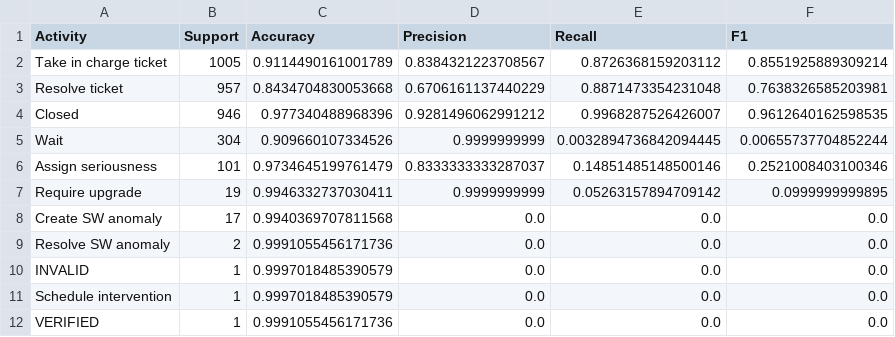
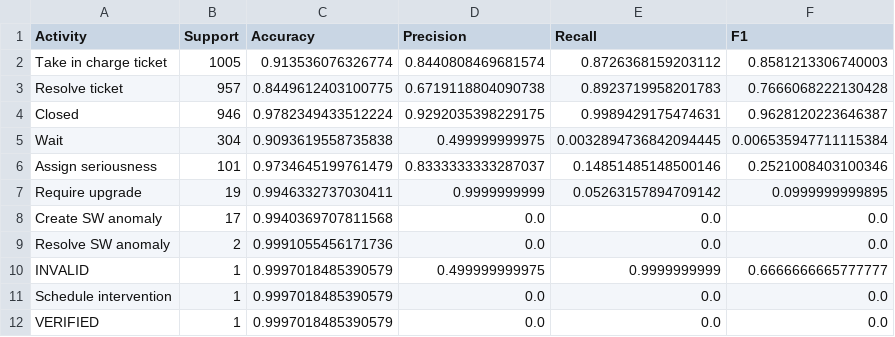
Before and after one commit to IvanComp/Predictive-Process-Monitoring-of-Temporal-Logic-Specifications-with-Statistical-Guarantees, a CSV file: models/activity_metrics.csv, drawn as a sheet.

```diff
--- a/models/activity_metrics.csv
+++ b/models/activity_metrics.csv
@@ -1,6 +1,6 @@
 Activity,Support,Accuracy,Precision,Recall,F1
-Take in charge ticket,1005,0.9114490161001789,0.8384321223708567,0.8726368159203112,0.8551925889309214
-Resolve ticket,957,0.8434704830053668,0.6706161137440229,0.8871473354231048,0.7638326585203981
-Closed,946,0.977340488968396,0.9281496062991212,0.9968287526426007,0.9612640162598535
-Wait,304,0.909660107334526,0.9999999999,0.0032894736842094445,0.00655737704852244
+Take in charge ticket,1005,0.913536076326774,0.8440808469681574,0.8726368159203112,0.8581213306740003
+Resolve ticket,957,0.8449612403100775,0.6719118804090738,0.8923719958201783,0.7666068222130428
+Closed,946,0.9782349433512224,0.9292035398229175,0.9989429175474631,0.9628120223646387
+Wait,304,0.9093619558735838,0.499999999975,0.0032894736842094445,0.006535947711115384
 Assign seriousness,101,0.9734645199761479,0.8333333333287037,0.14851485148500146,0.2521008403100346
@@ -9,4 +9,4 @@ Create SW anomaly,17,0.9940369707811568,0.0,0.0,0.0
 Resolve SW anomaly,2,0.9991055456171736,0.0,0.0,0.0
-INVALID,1,0.9997018485390579,0.0,0.0,0.0
+INVALID,1,0.9997018485390579,0.499999999975,0.9999999999,0.6666666665777777
 Schedule intervention,1,0.9997018485390579,0.0,0.0,0.0
-VERIFIED,1,0.9991055456171736,0.0,0.0,0.0
+VERIFIED,1,0.9997018485390579,0.0,0.0,0.0
```
Also changed, not shown: 5 other files.
